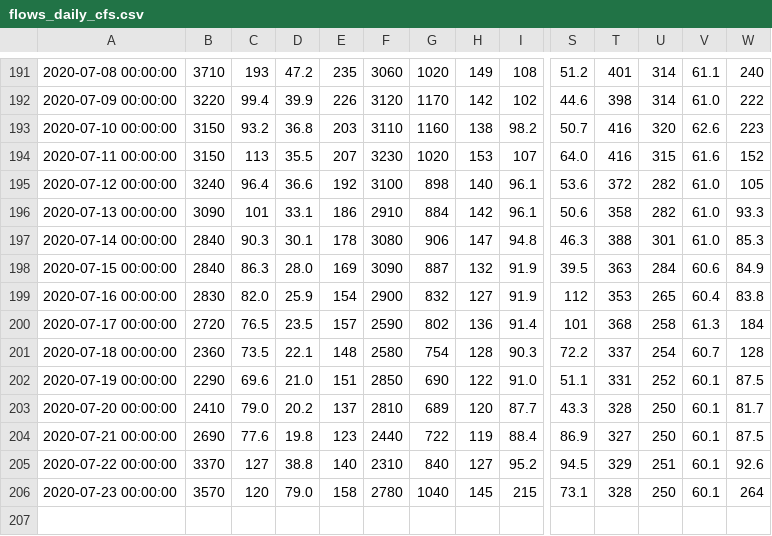
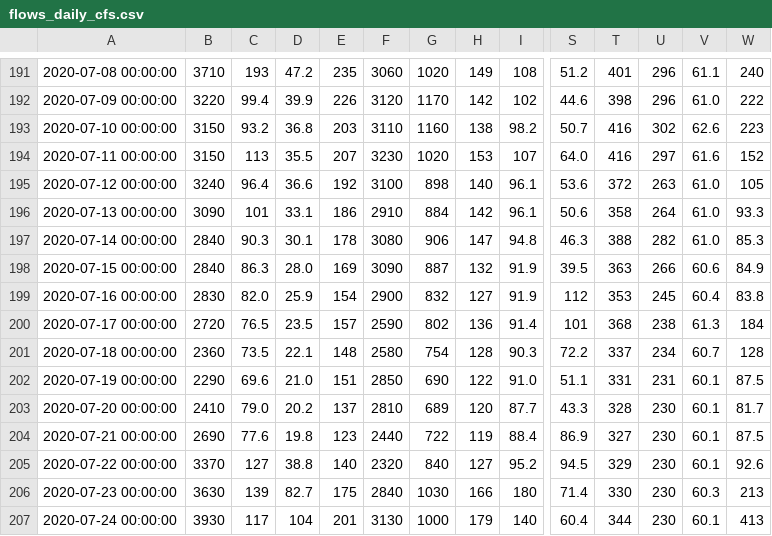
Before and after one commit to icprbcoop/2019_DroughtOps, a CSV file: input/ts/current/flows_daily_cfs.csv, drawn as a sheet; only a part is shown, gaps mark what is left out; removed rows and columns are numbered as before the commit, all else as after; rows hold the shown columns only; the diff covers the shown part only; the diff names each change by its address in the sheet, - before the commit and + after, or states it on an @@ line.

```diff
--- a/input/ts/current/flows_daily_cfs.csv
+++ b/input/ts/current/flows_daily_cfs.csv
-U191:U192: 314
+U191:U192: 296
-U193: 320
+U193: 302
-U194: 315
+U194: 297
-U195: 282
+U195: 263
-U196: 282
+U196: 264
-U197: 301
+U197: 282
-U198: 284
+U198: 266
-U199: 265
+U199: 245
-U200: 258
+U200: 238
-U201: 254
+U201: 234
-U202: 252
+U202: 231
-U203:U204: 250
+U203:U204: 230
-F205: 2310
+F205: 2320
-U205: 251
+U205: 230
-row 206: 2020-07-23 00:00:00 | 3570 | 120 | 79.0 | 158 | 2780 | 1040 | 145 | 215 | 73.1 | 328 | 250 | 60.1 | 264
+row 206: 2020-07-23 00:00:00 | 3630 | 139 | 82.7 | 175 | 2840 | 1030 | 166 | 180 | 71.4 | 330 | 230 | 60.3 | 213
+row 207: 2020-07-24 00:00:00 | 3930 | 117 | 104 | 201 | 3130 | 1000 | 179 | 140 | 60.4 | 344 | 230 | 60.1 | 413
```
Also changed, not shown: 51 edited cells elsewhere in this file, input/ts/current/flows_hourly_cfs.csv, 1 other file.
